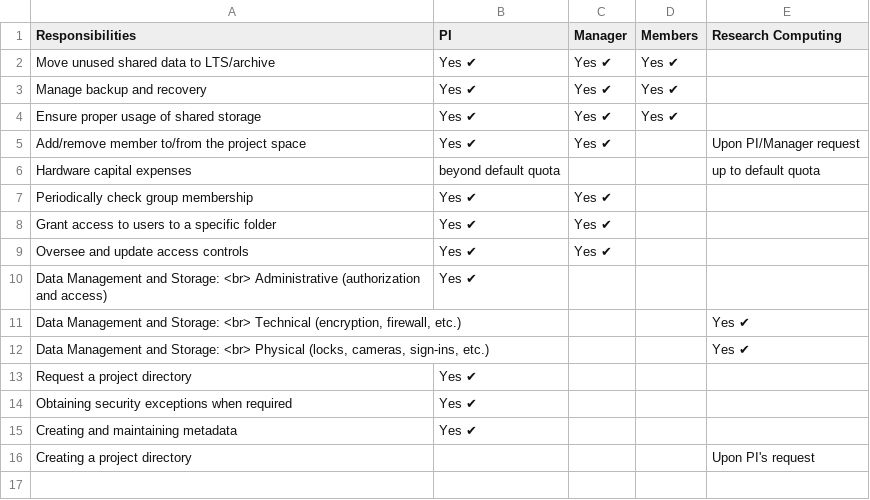
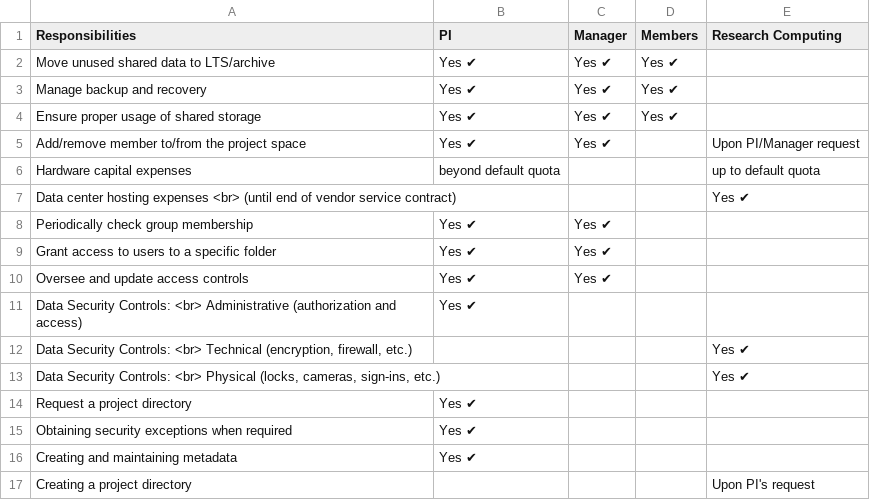
Before and after one commit to uabrc/uabrc.github.io, a CSV file: docs/data_management/res/cheaha_project_directory.csv, drawn as a sheet; addresses are those after the commit; the diff names each change by its address in the sheet, - before the commit and + after, or states it on an @@ line.

```diff
--- a/docs/data_management/res/cheaha_project_directory.csv
+++ b/docs/data_management/res/cheaha_project_directory.csv
+row 7: Data center hosting expenses <br> (until end of vendor service contract) |  |  |  | Yes ✔
-A11 (Responsibilities): Data Management and Storage: <br> Administrative…
+A11 (Responsibilities): Data Security Controls: <br> Administrative…
-A12 (Responsibilities): Data Management and Storage: <br> Technical…
+A12 (Responsibilities): Data Security Controls: <br> Technical…
-A13 (Responsibilities): Data Management and Storage: <br> Physical…
+A13 (Responsibilities): Data Security Controls: <br> Physical…
```
Also changed, not shown: docs/data_management/res/cheaha_individual_account.csv, 3 other files.
